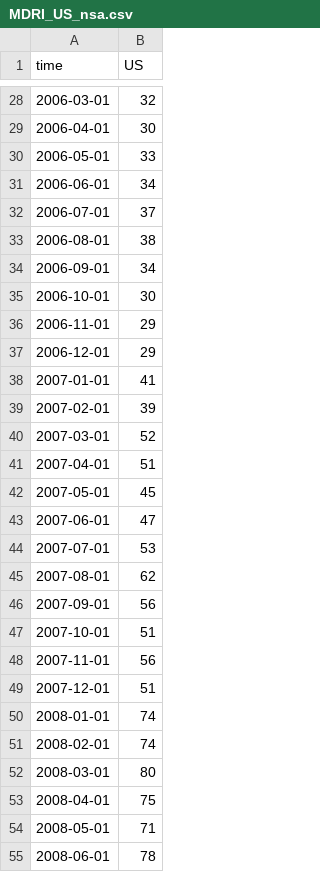
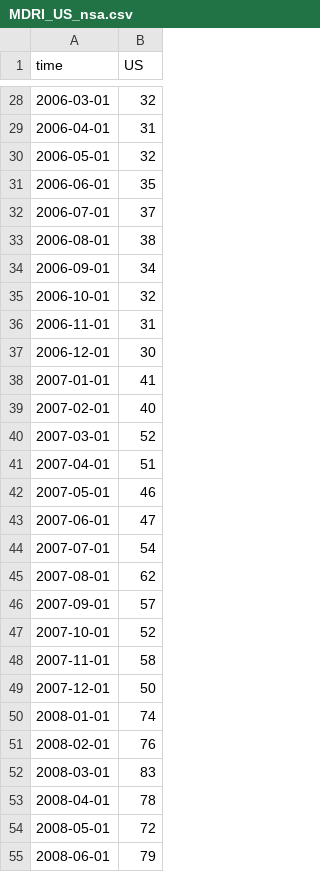
Before and after one commit to ChandlerLutz/MDRI_Data, a CSV file: Data/MDRI_US_nsa.csv, drawn as a sheet; only a part is shown, gaps mark what is left out; the diff covers the shown part only.

```diff
--- a/Data/MDRI_US_nsa.csv
+++ b/Data/MDRI_US_nsa.csv
@@ -28,5 +28,5 @@
 2006-03-01,32
-2006-04-01,30
-2006-05-01,33
-2006-06-01,34
+2006-04-01,31
+2006-05-01,32
+2006-06-01,35
 2006-07-01,37
@@ -34,22 +34,22 @@
 2006-09-01,34
-2006-10-01,30
-2006-11-01,29
-2006-12-01,29
+2006-10-01,32
+2006-11-01,31
+2006-12-01,30
 2007-01-01,41
-2007-02-01,39
+2007-02-01,40
 2007-03-01,52
 2007-04-01,51
-2007-05-01,45
+2007-05-01,46
 2007-06-01,47
-2007-07-01,53
+2007-07-01,54
 2007-08-01,62
-2007-09-01,56
-2007-10-01,51
-2007-11-01,56
-2007-12-01,51
+2007-09-01,57
+2007-10-01,52
+2007-11-01,58
+2007-12-01,50
 2008-01-01,74
-2008-02-01,74
-2008-03-01,80
-2008-04-01,75
-2008-05-01,71
-2008-06-01,78
+2008-02-01,76
+2008-03-01,83
+2008-04-01,78
+2008-05-01,72
+2008-06-01,79
```
Also changed, not shown: 82 edited cells elsewhere in this file, Data/MDRI_Cities_nsa.csv, Data/MDRI_Cities_sa.csv, 17 other files.
